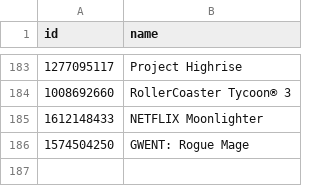
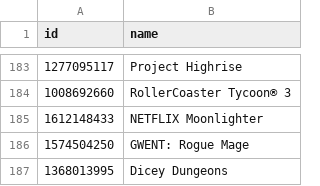
Before and after one commit to albertquiroga/awesome-ios-game-ports, a TSV file: ids.tsv, drawn as a sheet; only a part is shown, gaps mark what is left out.

Commit message:
Added dicey dungeons

```diff
--- a/ids.tsv
+++ b/ids.tsv
@@ -186 +186,2 @@ id	name
 1574504250	"GWENT: Rogue Mage"
+1368013995	"Dicey Dungeons"
```
